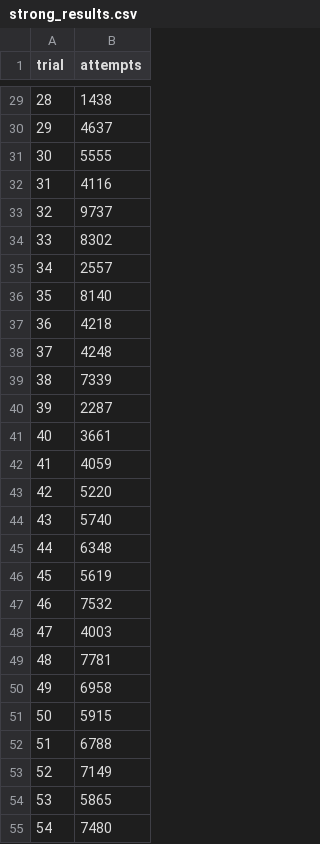
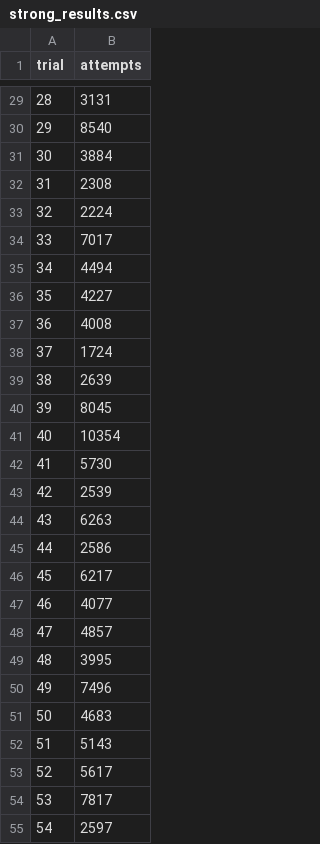
Before and after one commit to johnnygitgud/CS370project1Encryption, a CSV file: section3-8/strong_results.csv, drawn as a sheet; only a part is shown, gaps mark what is left out; the diff covers the shown part only.

```diff
--- a/section3-8/strong_results.csv
+++ b/section3-8/strong_results.csv
@@ -29,27 +29,27 @@ trial,attempts
-28,1438
-29,4637
-30,5555
-31,4116
-32,9737
-33,8302
-34,2557
-35,8140
-36,4218
-37,4248
-38,7339
-39,2287
-40,3661
-41,4059
-42,5220
-43,5740
-44,6348
-45,5619
-46,7532
-47,4003
-48,7781
-49,6958
-50,5915
-51,6788
-52,7149
-53,5865
-54,7480
+28,3131
+29,8540
+30,3884
+31,2308
+32,2224
+33,7017
+34,4494
+35,4227
+36,4008
+37,1724
+38,2639
+39,8045
+40,10354
+41,5730
+42,2539
+43,6263
+44,2586
+45,6217
+46,4077
+47,4857
+48,3995
+49,7496
+50,4683
+51,5143
+52,5617
+53,7817
+54,2597
```
Also changed, not shown: 73 edited cells elsewhere in this file, 2 other files.
